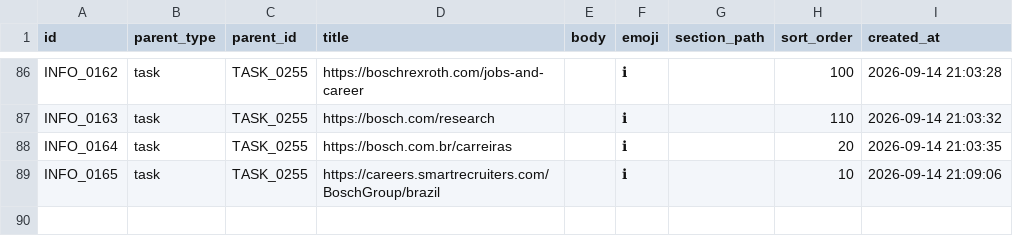
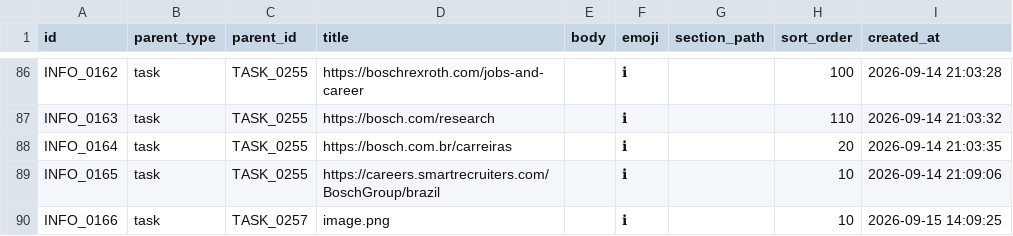
Before and after one commit to duducm2/scripts, a CSV file: tasks/data/info_points.csv, drawn as a sheet; only a part is shown, gaps mark what is left out; the diff names each change by its address in the sheet, - before the commit and + after, or states it on an @@ line.

```diff
--- a/tasks/data/info_points.csv
+++ b/tasks/data/info_points.csv
+row 90: INFO_0166 | task | TASK_0257 | image.png |  | ℹ |  | 10 | 2026-09-15 14:09:25
```
Also changed, not shown: tasks/data/attachments.csv, tasks/data/tasks.csv, 3 other files.
